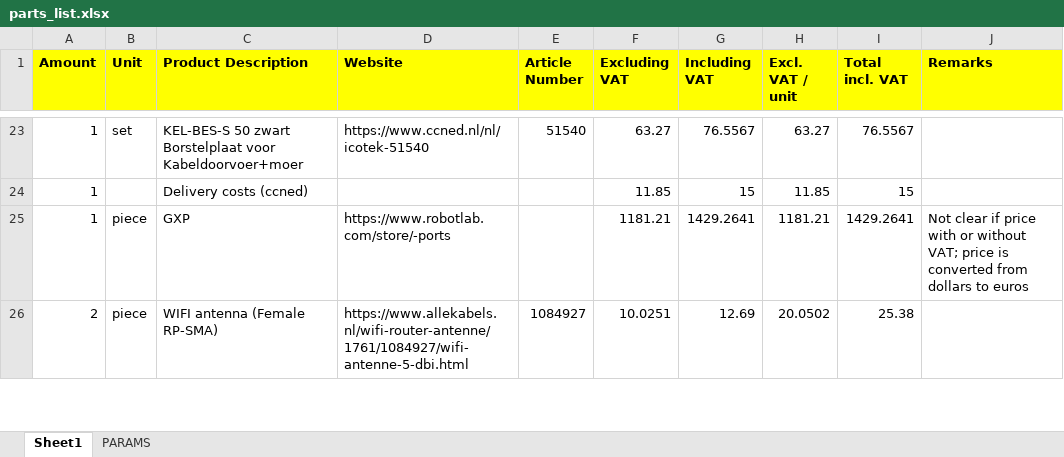
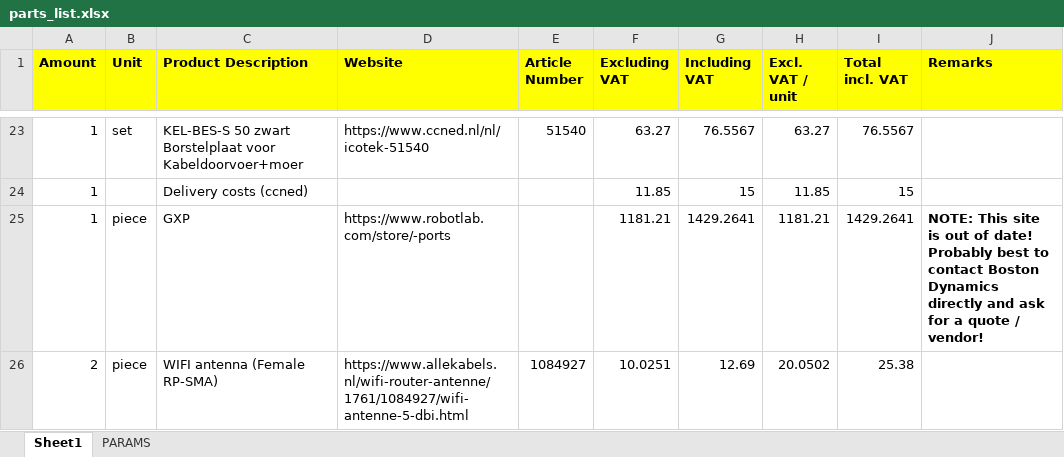
Before and after one commit to SaxionMechatronics/smart_spot_backpack, an Excel workbook: Other Files/parts_list.xlsx, sheet Sheet1, drawn as a sheet; only a part is shown, gaps mark what is left out; values as stored, in another font and other column widths than the file's, no borders; the diff covers the shown part only; the diff names each change by its address in the sheet, - before the commit and + after, or states it on an @@ line.

```diff
--- a/Other Files/parts_list.xlsx (sheet Sheet1)
+++ b/Other Files/parts_list.xlsx (sheet Sheet1)
-J25 (Remarks): Not clear if price with or without VAT; price is converted from dollars to euros
+J25 (Remarks): NOTE: This site is out of date! Probably best to contact Boston Dynamics directly and ask for a quote / vendor!
-J25 bold: off
+J25 bold: on
```
Also changed, not shown: 1 added row, 1 removed row, 10 edited cells and cell formats elsewhere in this sheet, 3 other files.
